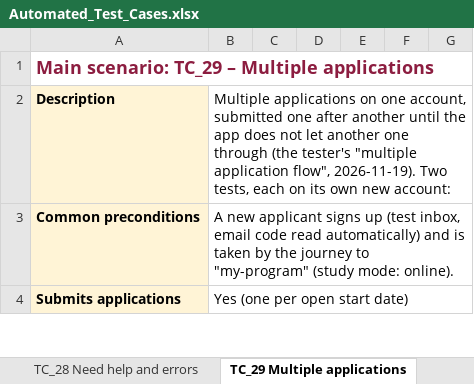
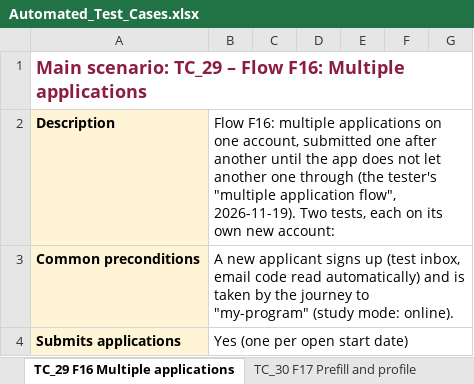
Before and after one commit to MercySandra-r/ug-playwright-e2e, an Excel workbook: playwright/docs/Automated_Test_Cases.xlsx, sheet TC_29 F16 Multiple applications, drawn as a sheet; only a part is shown; values as stored, in another font and other column widths than the file's, no borders; the diff covers the shown part only; the diff names each change by its address in the sheet, - before the commit and + after, or states it on an @@ line.

Commit message:
Flows F13-F18 renamed, Test Run Summary and Slack reporters, cross-browser fixes
- TC_26-TC_31 carry flow numbers F13-F18 in their file names; docs and README updated
- Test Run Summary report (utils/reporters/testRunSummaryReporter.js) written after every
  run next to Playwright's HTML report, with a per-browser breakdown
- Slack reporter: posts the run summary by webhook, bot token or the channel's email address;
  off until configured in .env
- Waits for the app's loading spinner; dropdown handling on My information and My schools;
  Preview sections read after they finish loading
- F2 and F4 expect "HiSet" on Review (fixed in the app)
- WebKit: tolerate the app re-opening the same address; footer links accept ASU's own
  forwarding not happening; npm run test:all-browsers

```diff
--- a/playwright/docs/Automated_Test_Cases.xlsx (sheet TC_29 F16 Multiple applications)
+++ b/playwright/docs/Automated_Test_Cases.xlsx (sheet TC_29 F16 Multiple applications)
-sheet tab: TC_29 Multiple applications
+sheet tab: TC_29 F16 Multiple applications
-A1: …TC_29 – Multiple applications
+A1: …TC_29 – Flow F16: Multiple applications
-B2: Multiple applications on…
+B2: Flow F16: multiple applications on…
```
Also changed, not shown: 2 edited cells elsewhere in this sheet, sheet Summary, sheet TC_26 F13 ASU Local, sheet TC_27 F14 Starbucks, sheet TC_30 F17 Prefill and profile, sheet TC_15 F2, sheet TC_28 F15 Need help and errors, 12 more sheets, other sheet tabs, formulas that keep their value, 23 other files.
